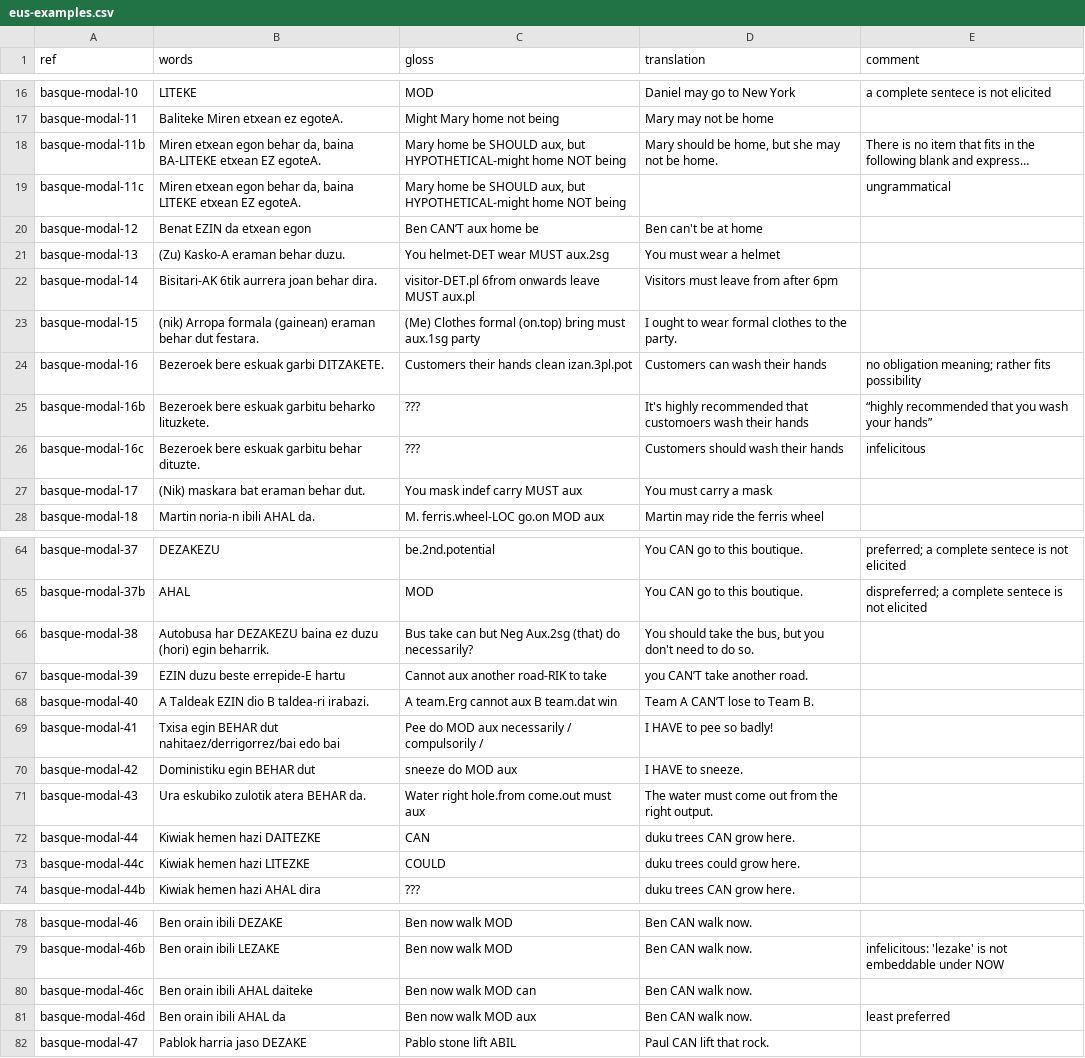
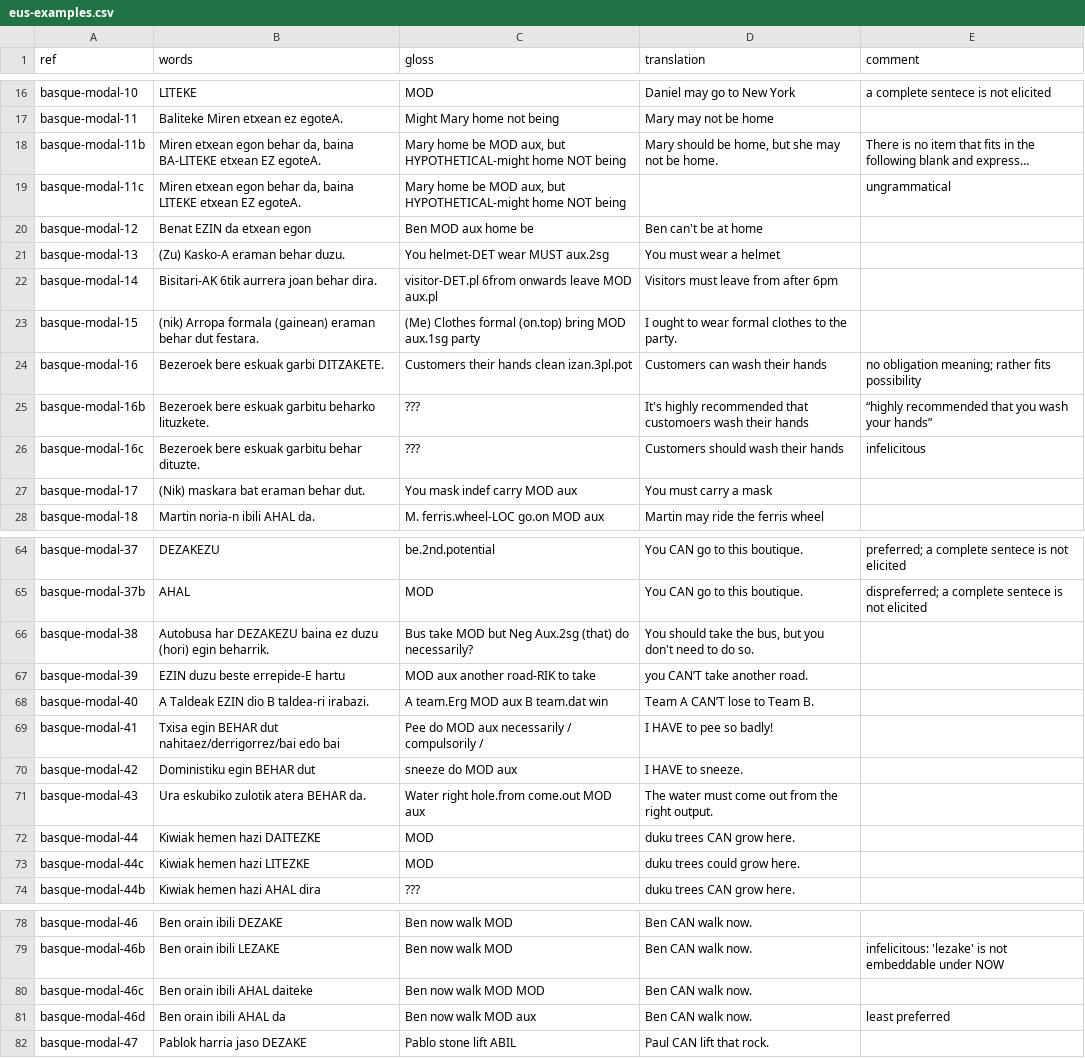
Before and after one commit to EdinburghMeaningSciences/modals_database, a CSV file: language-data/basque/eus-examples.csv, drawn as a sheet; only a part is shown, gaps mark what is left out; long unchanged cells end in …; the diff covers the shown part only; the diff names each change by its address in the sheet, - before the commit and + after, or states it on an @@ line.

Commit message:
Change translations of modals to MOD

```diff
--- a/language-data/basque/eus-examples.csv
+++ b/language-data/basque/eus-examples.csv
-C18:C19 (gloss): …home be SHOULD aux, but…
+C18:C19 (gloss): …home be MOD aux, but…
-C20 (gloss): Ben CAN’T aux home be
+C20 (gloss): Ben MOD aux home be
-C22 (gloss): …onwards leave MUST aux.pl
+C22 (gloss): …onwards leave MOD aux.pl
-C23 (gloss): …(on.top) bring must aux.1sg party
+C23 (gloss): …(on.top) bring MOD aux.1sg party
-C27 (gloss): You mask indef carry MUST aux
+C27 (gloss): You mask indef carry MOD aux
-C66 (gloss): Bus take can but Neg…
+C66 (gloss): Bus take MOD but Neg…
-C67 (gloss): Cannot aux another road-RIK to take
+C67 (gloss): MOD aux another road-RIK to take
-C68 (gloss): A team.Erg cannot aux B team.dat win
+C68 (gloss): A team.Erg MOD aux B team.dat win
-C71 (gloss): Water right hole.from come.out must aux
+C71 (gloss): Water right hole.from come.out MOD aux
-C72 (gloss): CAN
+C72 (gloss): MOD
-C73 (gloss): COULD
+C73 (gloss): MOD
-C80 (gloss): Ben now walk MOD can
+C80 (gloss): Ben now walk MOD MOD
```
Also changed, not shown: 9 edited cells elsewhere in this file.
